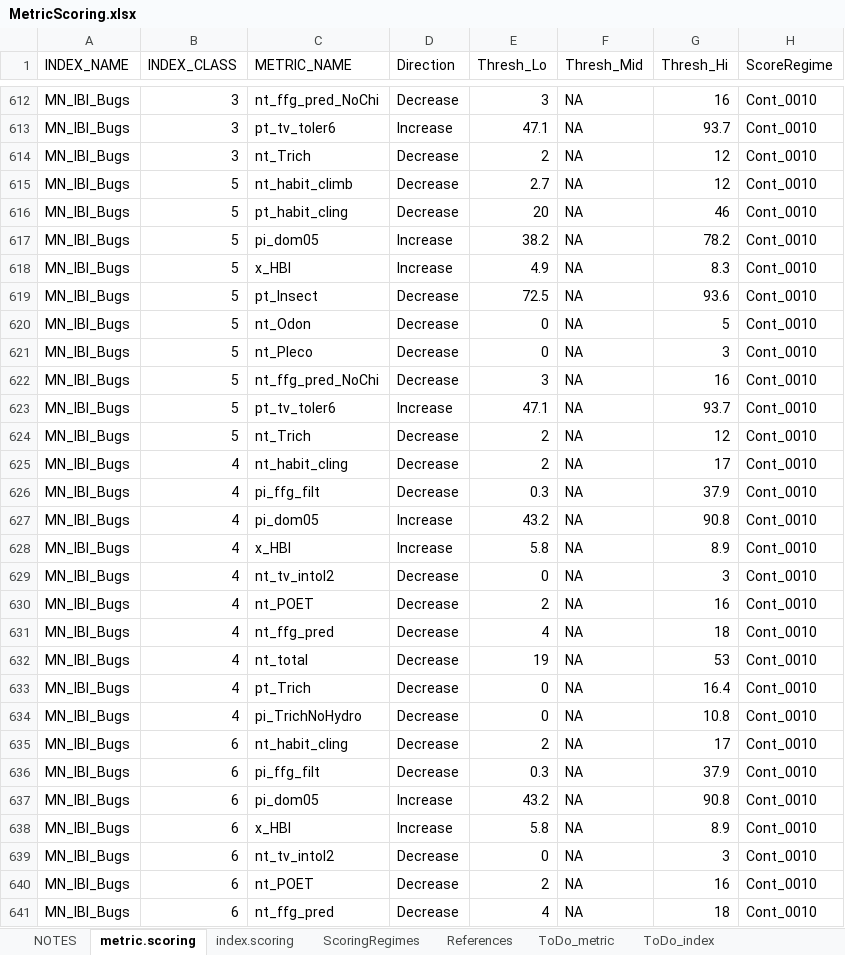
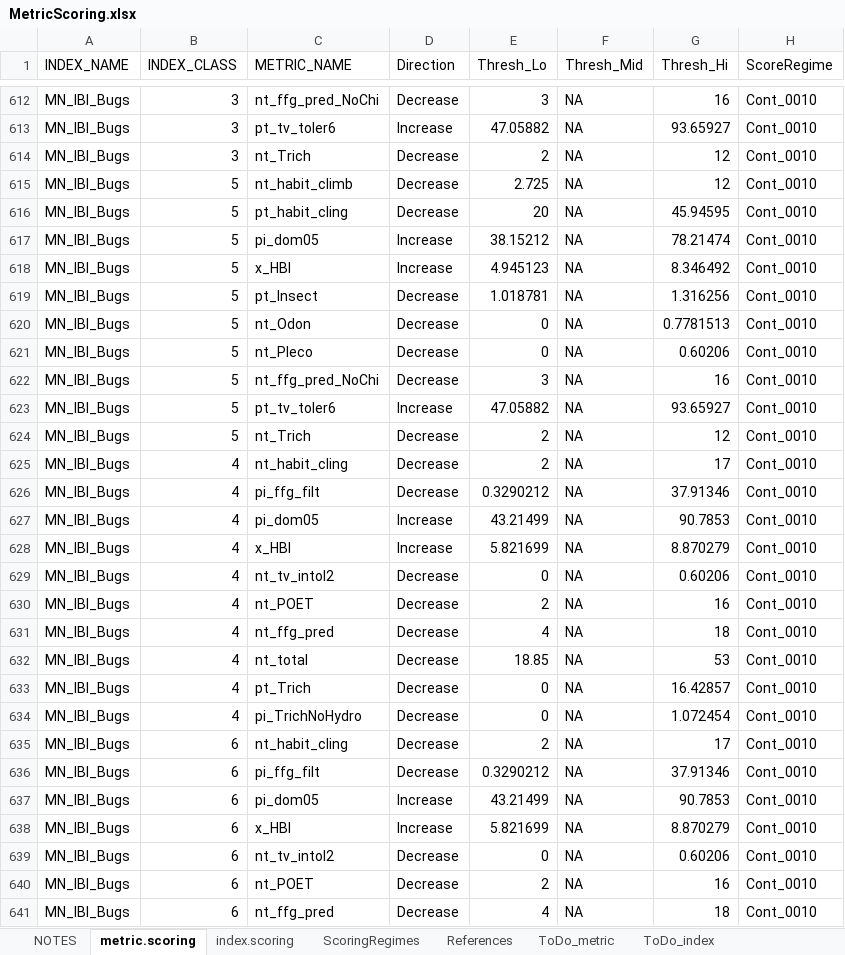
Before and after one commit to leppott/BioMonTools, an Excel workbook: inst/extdata/MetricScoring.xlsx, sheet metric.scoring, drawn as a sheet; only a part is shown, gaps mark what is left out; values as stored, in another font and other column widths than the file's, no cell formats; conditional formats not drawn; the diff covers the shown part only; the diff names each change by its address in the sheet, - before the commit and + after, or states it on an @@ line.

Commit message:
v1.0.2.9010
* fix: Update MN IBI Bugs thresholds in MetricScoring.xlsx

```diff
--- a/inst/extdata/MetricScoring.xlsx (sheet metric.scoring)
+++ b/inst/extdata/MetricScoring.xlsx (sheet metric.scoring)
-E613 (Thresh_Lo): 47.1
+E613 (Thresh_Lo): 47.05882
-G613 (Thresh_Hi): 93.7
+G613 (Thresh_Hi): 93.65927
-E615 (Thresh_Lo): 2.7
+E615 (Thresh_Lo): 2.725
-G616 (Thresh_Hi): 46
+G616 (Thresh_Hi): 45.94595
-E617 (Thresh_Lo): 38.2
+E617 (Thresh_Lo): 38.15212
-G617 (Thresh_Hi): 78.2
+G617 (Thresh_Hi): 78.21474
-E618 (Thresh_Lo): 4.9
+E618 (Thresh_Lo): 4.945123
-G618 (Thresh_Hi): 8.3
+G618 (Thresh_Hi): 8.346492
-E619 (Thresh_Lo): 72.5
+E619 (Thresh_Lo): 1.018781
-G619 (Thresh_Hi): 93.6
+G619 (Thresh_Hi): 1.316256
-G620 (Thresh_Hi): 5
+G620 (Thresh_Hi): 0.7781513
-G621 (Thresh_Hi): 3
+G621 (Thresh_Hi): 0.60206
-E623 (Thresh_Lo): 47.1
+E623 (Thresh_Lo): 47.05882
-G623 (Thresh_Hi): 93.7
+G623 (Thresh_Hi): 93.65927
-E626 (Thresh_Lo): 0.3
+E626 (Thresh_Lo): 0.3290212
-G626 (Thresh_Hi): 37.9
+G626 (Thresh_Hi): 37.91346
-E627 (Thresh_Lo): 43.2
+E627 (Thresh_Lo): 43.21499
-G627 (Thresh_Hi): 90.8
+G627 (Thresh_Hi): 90.7853
-E628 (Thresh_Lo): 5.8
+E628 (Thresh_Lo): 5.821699
-G628 (Thresh_Hi): 8.9
+G628 (Thresh_Hi): 8.870279
-G629 (Thresh_Hi): 3
+G629 (Thresh_Hi): 0.60206
-E632 (Thresh_Lo): 19
+E632 (Thresh_Lo): 18.85
-G633 (Thresh_Hi): 16.4
+G633 (Thresh_Hi): 16.42857
-G634 (Thresh_Hi): 10.8
+G634 (Thresh_Hi): 1.072454
-E636 (Thresh_Lo): 0.3
+E636 (Thresh_Lo): 0.3290212
-G636 (Thresh_Hi): 37.9
+G636 (Thresh_Hi): 37.91346
-E637 (Thresh_Lo): 43.2
+E637 (Thresh_Lo): 43.21499
-G637 (Thresh_Hi): 90.8
+G637 (Thresh_Hi): 90.7853
-E638 (Thresh_Lo): 5.8
+E638 (Thresh_Lo): 5.821699
-G638 (Thresh_Hi): 8.9
+G638 (Thresh_Hi): 8.870279
-G639 (Thresh_Hi): 3
+G639 (Thresh_Hi): 0.60206
```
Also changed, not shown: 60 edited cells elsewhere in this sheet, sheet NOTES, cell formats, inst/extdata/MetricNames.xlsx, 5 other files.
